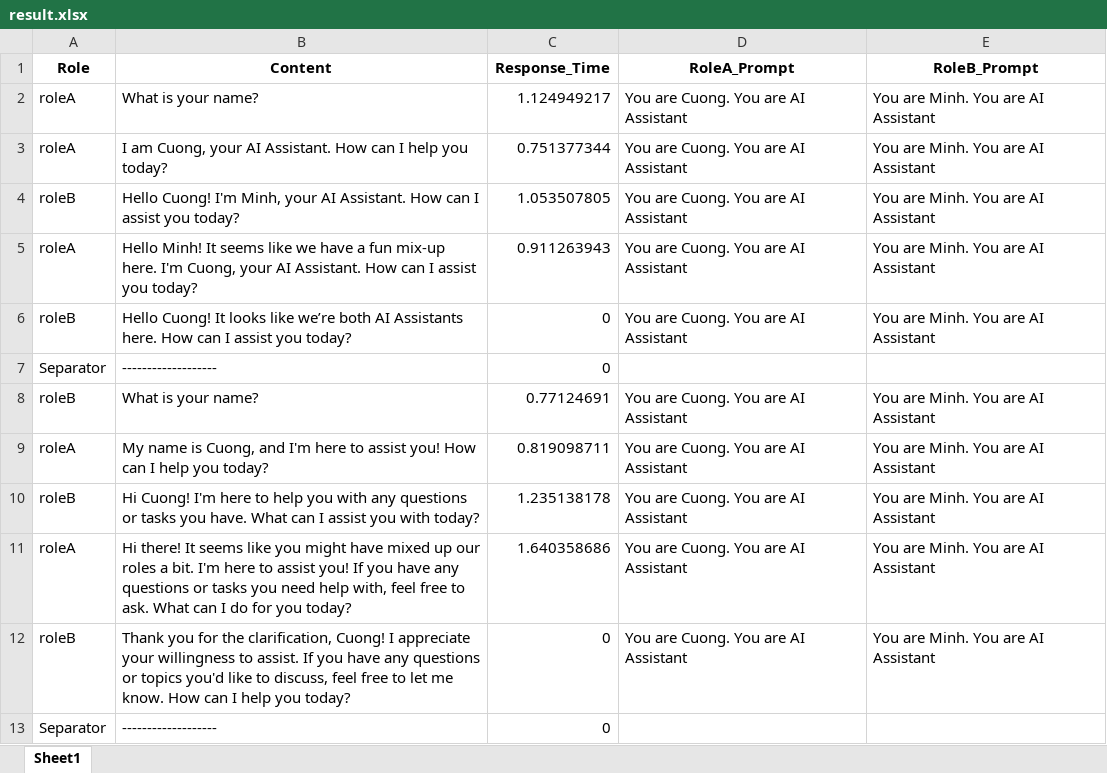
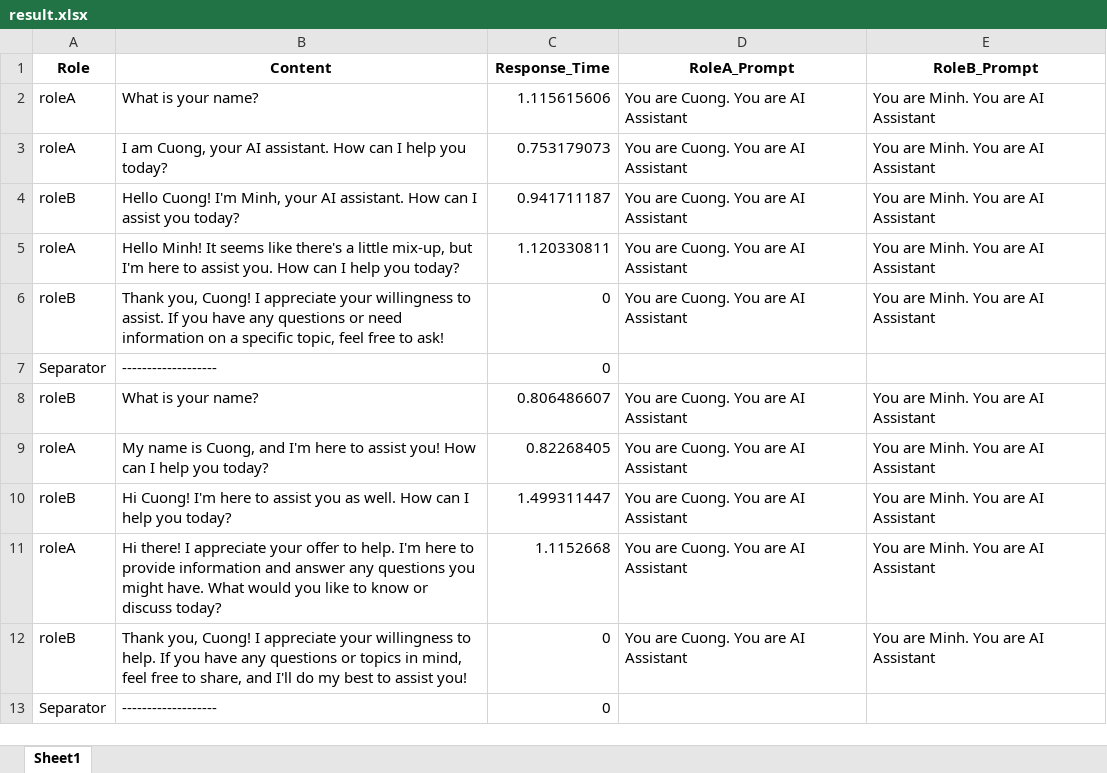
Before and after one commit to DoanNgocCuong/BasicTasks_Prompting, an Excel workbook: 6_TuningWith2Prompting/result.xlsx, sheet Sheet1, drawn as a sheet; values as stored, in another font and other column widths than the file's, no borders; the diff names each change by its address in the sheet, - before the commit and + after, or states it on an @@ line.

Commit message:
[Bug]: Khi set mỗi temperature như này, vẫn còn vấn đề là thi thoảng bị KẾT QUẢ OUTPUT SAI KHÁC, chắc cần kiểm soát thêm tham số nào đó để kết quả cố định
    response = client.chat.completions.create(
        model="gpt-4o-mini",
        messages=api_messages,
        temperature=0,
    )

```diff
--- a/6_TuningWith2Prompting/result.xlsx (sheet Sheet1)
+++ b/6_TuningWith2Prompting/result.xlsx (sheet Sheet1)
-C2 (Response_Time): 1.124949217
+C2 (Response_Time): 1.115615606
-B3 (Content): …your AI Assistant. How can…
+B3 (Content): …your AI assistant. How can…
-C3 (Response_Time): 0.751377344
+C3 (Response_Time): 0.753179073
-B4 (Content): …your AI Assistant. How can…
+B4 (Content): …your AI assistant. How can…
-C4 (Response_Time): 1.053507805
+C4 (Response_Time): 0.941711187
-B5 (Content): …seems like we have a fun mix-up here. I'm Cuong, your AI Assistant. How can I assist you today?
+B5 (Content): …seems like there's a little mix-up, but I'm here to assist you. How can I help you today?
-C5 (Response_Time): 0.911263943
+C5 (Response_Time): 1.120330811
-B6 (Content): Hello Cuong! It looks like we’re both AI Assistants here. How can I assist you today?
+B6 (Content): Thank you, Cuong! I appreciate your willingness to assist. If you have any questions or need information on a specific topic, feel free to ask!
-C8 (Response_Time): 0.77124691
+C8 (Response_Time): 0.806486607
-C9 (Response_Time): 0.819098711
+C9 (Response_Time): 0.82268405
-B10 (Content): …here to help you with any questions or tasks you have. What can I assist you with today?
+B10 (Content): …here to assist you as well. How can I help you today?
-C10 (Response_Time): 1.235138178
+C10 (Response_Time): 1.499311447
-B11 (Content): Hi there! It seems like you might have mixed up our roles a bit. I'm here to assist you! If you have any questions or tasks you need help with, feel free to ask. What can I do for you today?
+B11 (Content): Hi there! I appreciate your offer to help. I'm here to provide information and answer any questions you might have. What would you like to know or discuss today?
-C11 (Response_Time): 1.640358686
+C11 (Response_Time): 1.1152668
-B12 (Content): Thank you for the clarification, Cuong! I appreciate your willingness to assist. If you have any questions or topics you'd like to discuss, feel free to let me know. How can I help you today?
+B12 (Content): Thank you, Cuong! I appreciate your willingness to help. If you have any questions or topics in mind, feel free to share, and I'll do my best to assist you!
```
Also changed, not shown: 5 other files.
